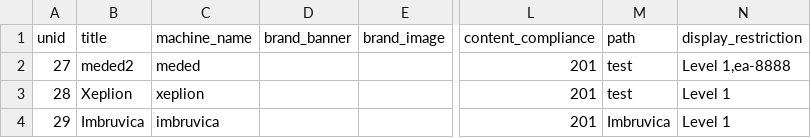
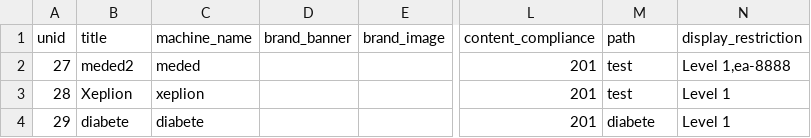
Before and after one commit to geertvangent/jmc-test, a CSV file: draft/minisite.csv, drawn as a sheet; only a part is shown, gaps mark what is left out; the diff names each change by its address in the sheet, - before the commit and + after, or states it on an @@ line.

Commit message:
Minisite changed by gvangent

```diff
--- a/draft/minisite.csv
+++ b/draft/minisite.csv
-B4 (title): Imbruvica
+B4 (title): diabete
-C4 (machine_name): imbruvica
+C4 (machine_name): diabete
-M4 (path): Imbruvica
+M4 (path): diabete
```
